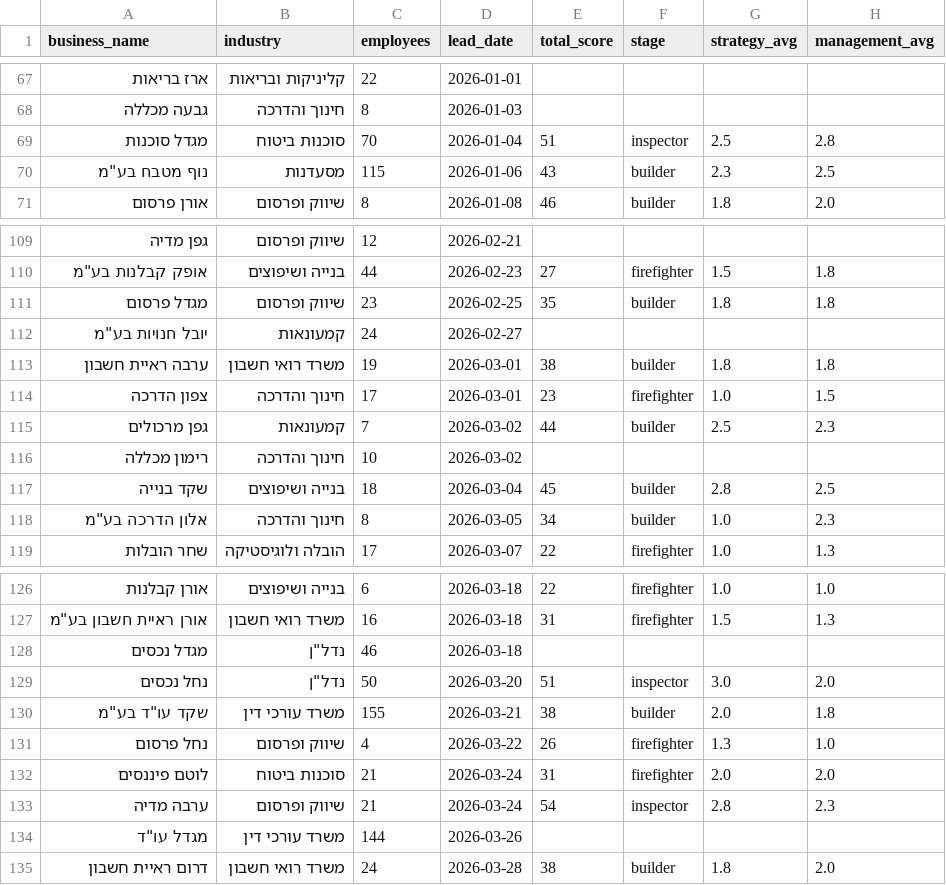
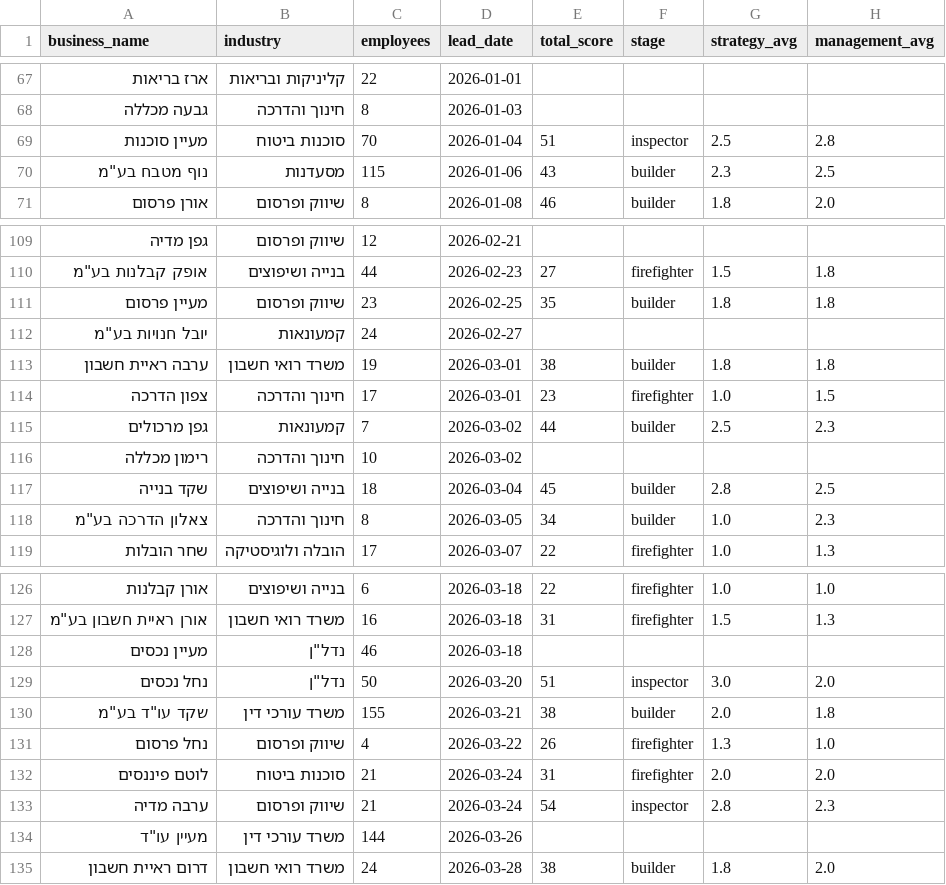
Before and after one commit to ozt5002-stack/aido-lead-copilot, a CSV file: data/leads.csv, drawn as a sheet; only a part is shown, gaps mark what is left out; the diff covers the shown part only; the diff names each change by its address in the sheet, - before the commit and + after, or states it on an @@ line.

```diff
--- a/data/leads.csv
+++ b/data/leads.csv
-A69 (business_name): מגדל סוכנות
+A69 (business_name): מעיין סוכנות
-A111 (business_name): מגדל פרסום
+A111 (business_name): מעיין פרסום
-A118 (business_name): אלון הדרכה בע"מ
+A118 (business_name): צאלון הדרכה בע"מ
-A128 (business_name): מגדל נכסים
+A128 (business_name): מעיין נכסים
-A134 (business_name): מגדל עו"ד
+A134 (business_name): מעיין עו"ד
```
Also changed, not shown: 2 added rows, 2 removed rows and 12 edited cells elsewhere in this file, 4 other files.
